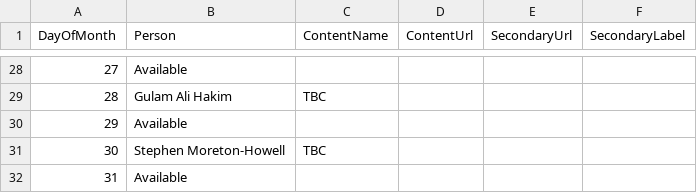
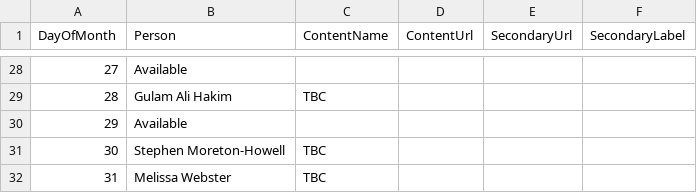
Before and after one commit to matt-goldman/matt-goldman.github.io, a CSV file: data/mauiuijuly-2026.csv, drawn as a sheet; only a part is shown, gaps mark what is left out.

Commit message:
Add Melissa Webster

```diff
--- a/data/mauiuijuly-2026.csv
+++ b/data/mauiuijuly-2026.csv
@@ -31,2 +31,2 @@ DayOfMonth,Person,ContentName,ContentUrl,SecondaryUrl,SecondaryLabel
 30,Stephen Moreton-Howell,TBC,,,
-31,Available,,,,
+31,Melissa Webster,TBC,,,
```
